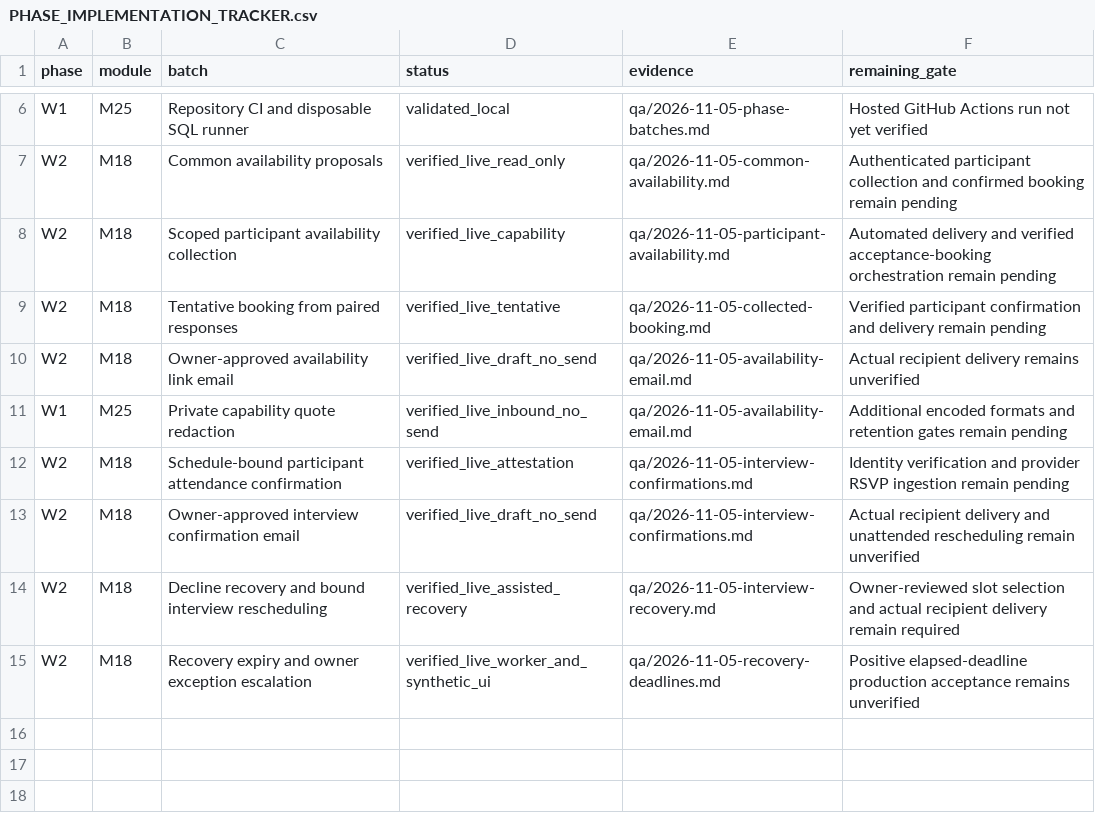
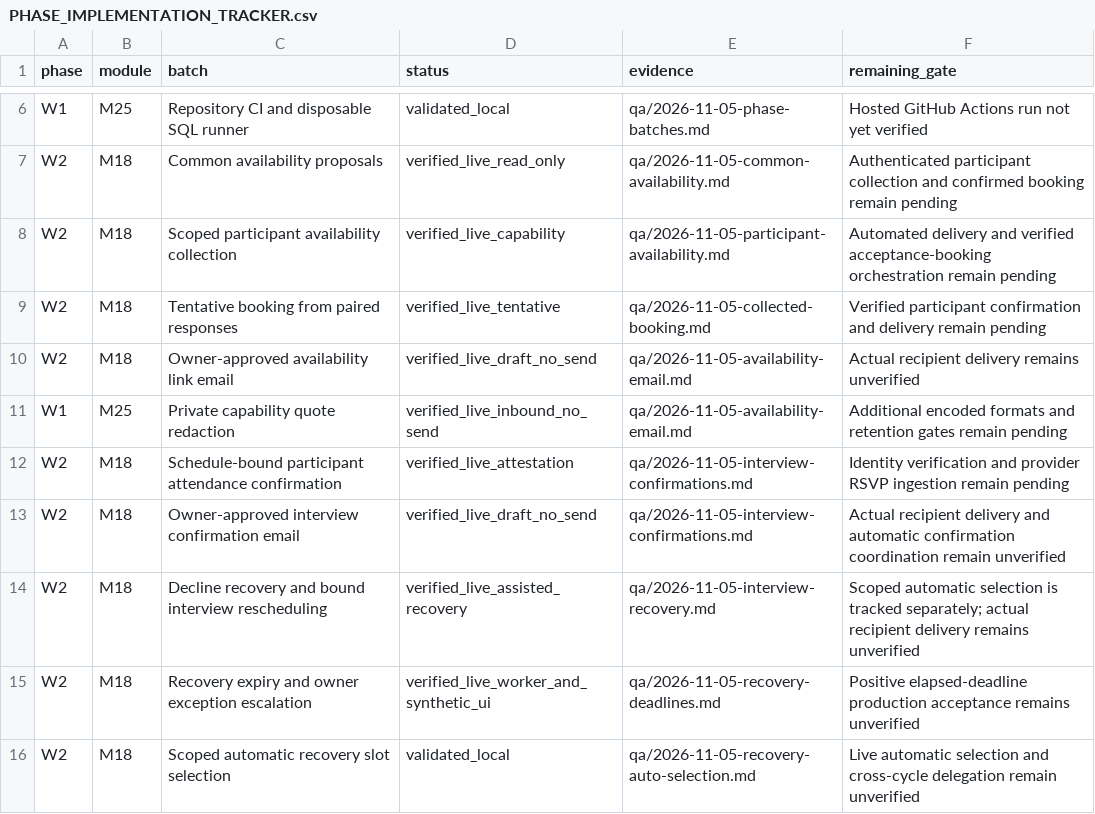
Before and after one commit to sahilk267/freehr-overseas, a CSV file: docs/PHASE_IMPLEMENTATION_TRACKER.csv, drawn as a sheet; only a part is shown, gaps mark what is left out.

Commit message:
feat: authorize automatic recovery slot selection through the shared queue

```diff
--- a/docs/PHASE_IMPLEMENTATION_TRACKER.csv
+++ b/docs/PHASE_IMPLEMENTATION_TRACKER.csv
@@ -12,4 +12,5 @@ W1,M25,Private capability quote redaction,verified_live_inbound_no_send,qa/2026-
 W2,M18,Schedule-bound participant attendance confirmation,verified_live_attestation,qa/2026-11-05-interview-confirmations.md,Identity verification and provider RSVP ingestion remain pending
-W2,M18,Owner-approved interview confirmation email,verified_live_draft_no_send,qa/2026-11-05-interview-confirmations.md,Actual recipient delivery and unattended rescheduling remain unverified
-W2,M18,Decline recovery and bound interview rescheduling,verified_live_assisted_recovery,qa/2026-11-05-interview-recovery.md,Owner-reviewed slot selection and actual recipient delivery remain required
+W2,M18,Owner-approved interview confirmation email,verified_live_draft_no_send,qa/2026-11-05-interview-confirmations.md,Actual recipient delivery and automatic confirmation coordination remain unverified
+W2,M18,Decline recovery and bound interview rescheduling,verified_live_assisted_recovery,qa/2026-11-05-interview-recovery.md,Scoped automatic selection is tracked separately; actual recipient delivery remains unverified
 W2,M18,Recovery expiry and owner exception escalation,verified_live_worker_and_synthetic_ui,qa/2026-11-05-recovery-deadlines.md,Positive elapsed-deadline production acceptance remains unverified
+W2,M18,Scoped automatic recovery slot selection,validated_local,qa/2026-11-05-recovery-auto-selection.md,Live automatic selection and cross-cycle delegation remain unverified
```
Also changed, not shown: 18 other files.
